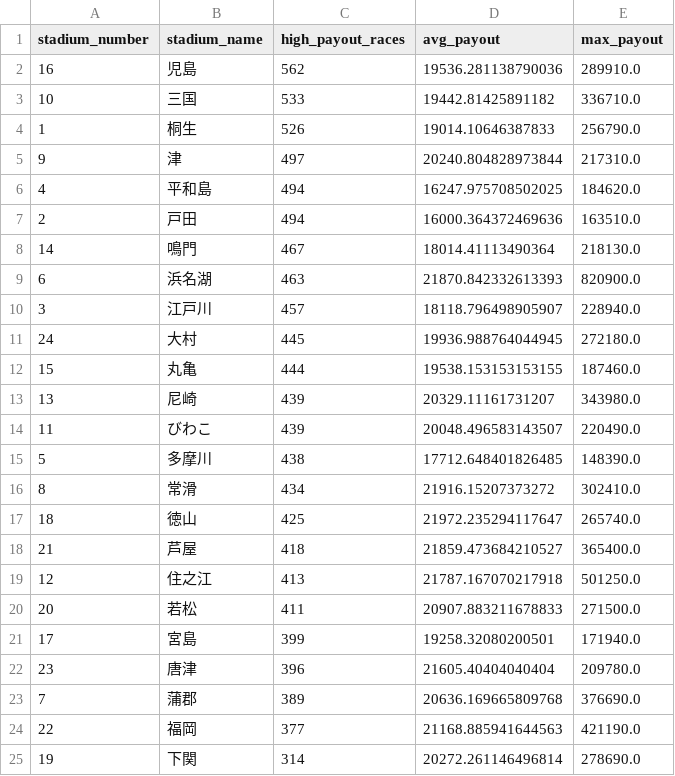
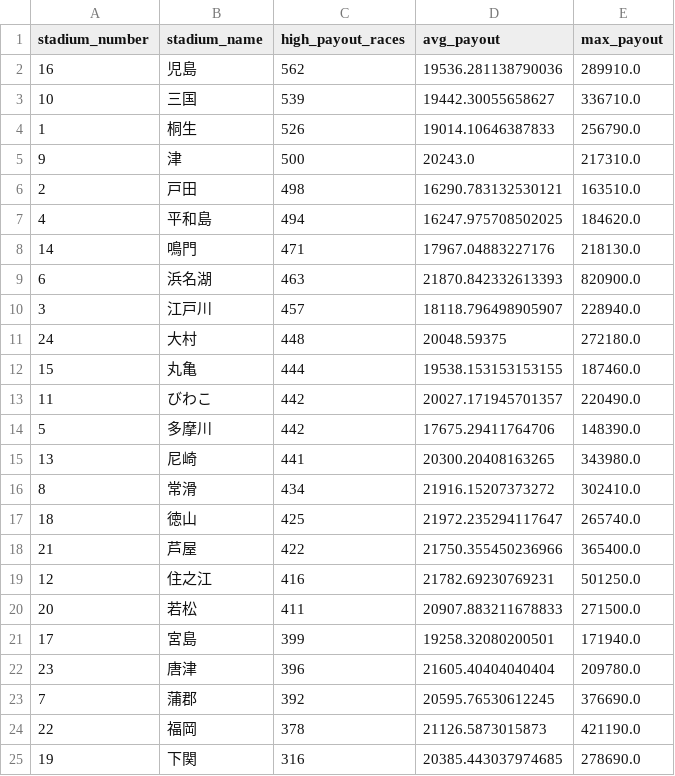
Before and after one commit to Patrickimamura/boatrace-analysis, a CSV file: output/stadium_high_payout_summary.csv, drawn as a sheet.

```diff
--- a/output/stadium_high_payout_summary.csv
+++ b/output/stadium_high_payout_summary.csv
@@ -2,19 +2,19 @@
 16,児島,562,19536.281138790036,289910.0
-10,三国,533,19442.81425891182,336710.0
+10,三国,539,19442.30055658627,336710.0
 1,桐生,526,19014.10646387833,256790.0
-9,津,497,20240.804828973844,217310.0
+9,津,500,20243.0,217310.0
+2,戸田,498,16290.783132530121,163510.0
 4,平和島,494,16247.975708502025,184620.0
-2,戸田,494,16000.364372469636,163510.0
-14,鳴門,467,18014.41113490364,218130.0
+14,鳴門,471,17967.04883227176,218130.0
 6,浜名湖,463,21870.842332613393,820900.0
 3,江戸川,457,18118.796498905907,228940.0
-24,大村,445,19936.988764044945,272180.0
+24,大村,448,20048.59375,272180.0
 15,丸亀,444,19538.153153153155,187460.0
-13,尼崎,439,20329.11161731207,343980.0
-11,びわこ,439,20048.496583143507,220490.0
-5,多摩川,438,17712.648401826485,148390.0
+11,びわこ,442,20027.171945701357,220490.0
+5,多摩川,442,17675.29411764706,148390.0
+13,尼崎,441,20300.20408163265,343980.0
 8,常滑,434,21916.15207373272,302410.0
 18,徳山,425,21972.235294117647,265740.0
-21,芦屋,418,21859.473684210527,365400.0
-12,住之江,413,21787.167070217918,501250.0
+21,芦屋,422,21750.355450236966,365400.0
+12,住之江,416,21782.69230769231,501250.0
 20,若松,411,20907.883211678833,271500.0
@@ -22,4 +22,4 @@
 23,唐津,396,21605.40404040404,209780.0
-7,蒲郡,389,20636.169665809768,376690.0
-22,福岡,377,21168.885941644563,421190.0
-19,下関,314,20272.261146496814,278690.0
+7,蒲郡,392,20595.76530612245,376690.0
+22,福岡,378,21126.5873015873,421190.0
+19,下関,316,20385.443037974685,278690.0
```
Also changed, not shown: output/pattern_by_boat_order.csv, output/pattern_by_course_order.csv, 8 other files.
